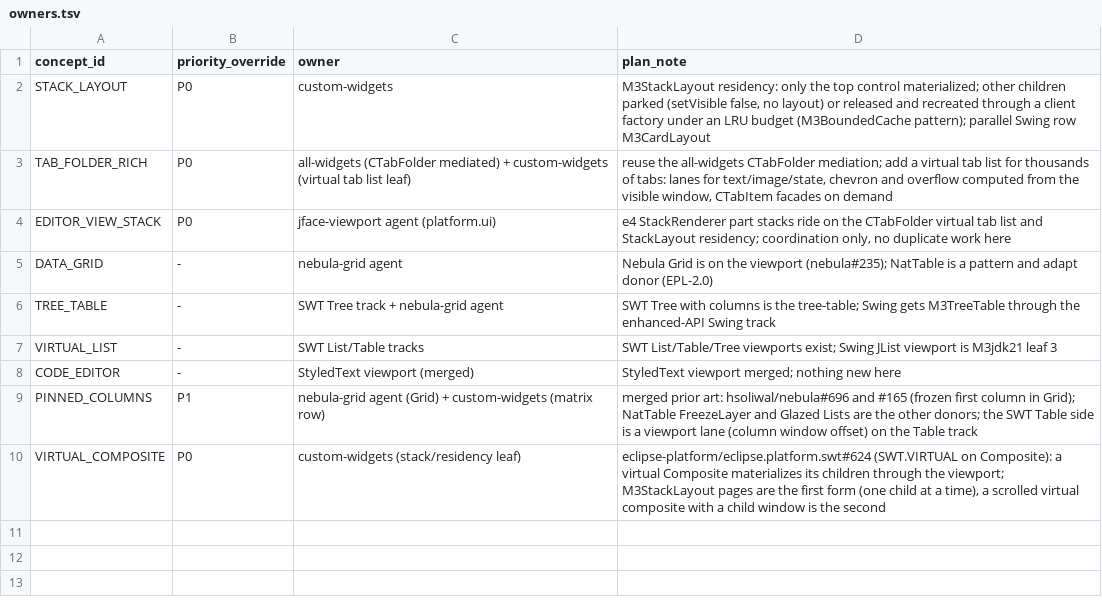
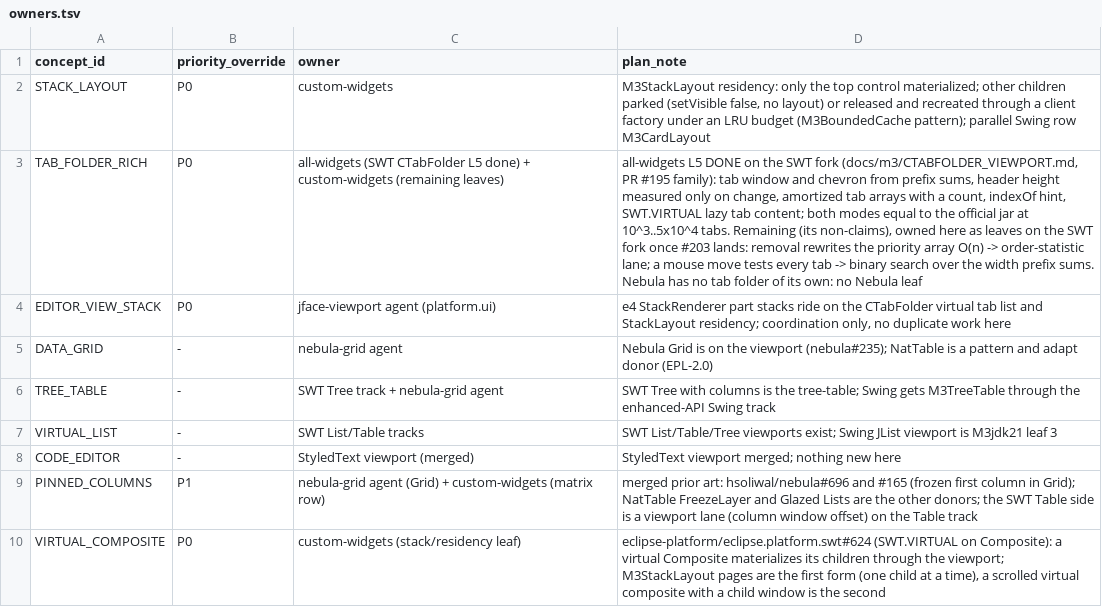
Before and after one commit to hsoliwal/nebula, a TSV file: docs/m3/custom-widgets/tools/owners.tsv, drawn as a sheet; the diff names each change by its address in the sheet, - before the commit and + after, or states it on an @@ line.

```diff
--- a/docs/m3/custom-widgets/tools/owners.tsv
+++ b/docs/m3/custom-widgets/tools/owners.tsv
-C3 (owner): all-widgets (CTabFolder mediated) + custom-widgets (virtual tab list leaf)
+C3 (owner): all-widgets (SWT CTabFolder L5 done) + custom-widgets (remaining leaves)
-D3 (plan_note): reuse the all-widgets CTabFolder mediation; add a virtual tab list for thousands of tabs: lanes for text/image/state, chevron and overflow computed from the visible window, CTabItem facades on demand
+D3 (plan_note): all-widgets L5 DONE on the SWT fork (docs/m3/CTABFOLDER_VIEWPORT.md, PR #195 family): tab window and chevron from prefix sums, header height measured only on change, amortized tab arrays with a count, indexOf hint, SWT.VIRTUAL lazy tab content; both modes equal to the official jar at 10^3..5x10^4 tabs. Remaining (its non-claims), owned here as leaves on the SWT fork once #203 lands: removal rewrites the priority array O(n) -> order-statistic lane; a mouse move tests every tab -> binary search over the width prefix sums. Nebula has no tab folder of its own: no Nebula leaf
```
Also changed, not shown: docs/m3/custom-widgets/WIDGET_MATRIX.tsv.
